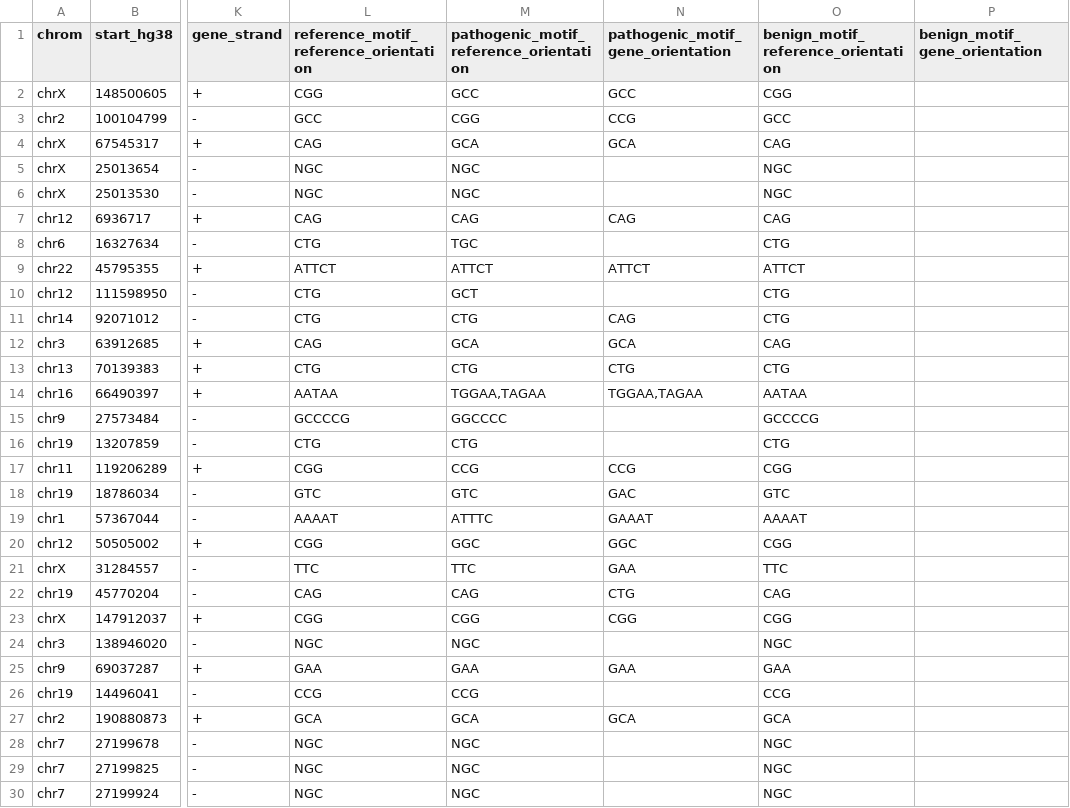
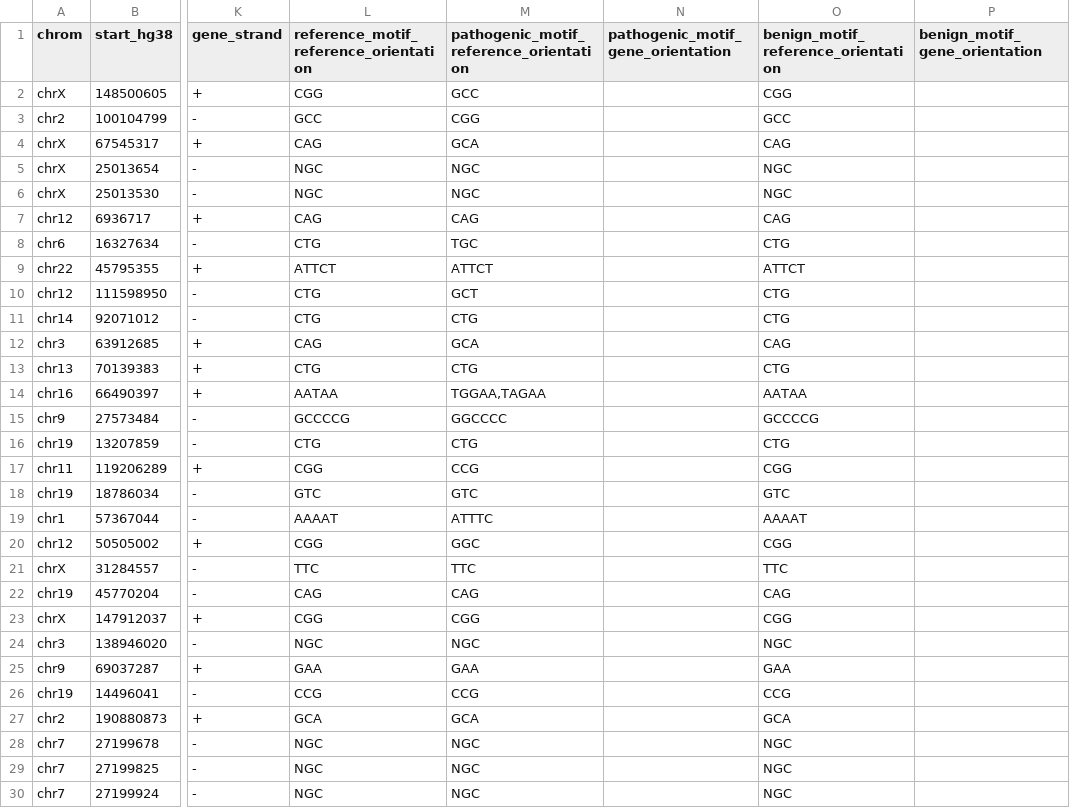
Before and after one commit to dashnowlab/STRchive, a CSV file: data/STR-disease-loci.csv, drawn as a sheet; only a part is shown, gaps mark what is left out; the diff covers the shown part only; the diff names each change by its address in the sheet, - before the commit and + after, or states it on an @@ line.

Commit message:
fixed the comma problem for normalizing motifs

```diff
--- a/data/STR-disease-loci.csv
+++ b/data/STR-disease-loci.csv
-N2: GCC
+N2: (empty)
-N3: CCG
+N3: (empty)
-N4: GCA
+N4: (empty)
-N7: CAG
+N7: (empty)
-N9: ATTCT
+N9: (empty)
-N11: CAG
+N11: (empty)
-N12: GCA
+N12: (empty)
-N13: CTG
+N13: (empty)
-N14: TGGAA,TAGAA
+N14: (empty)
-N17: CCG
+N17: (empty)
-N18: GAC
+N18: (empty)
-N19: GAAAT
+N19: (empty)
-N20: GGC
+N20: (empty)
-N21: GAA
+N21: (empty)
-N22: CTG
+N22: (empty)
-N23: CGG
+N23: (empty)
-N25: GAA
+N25: (empty)
-N27: GCA
+N27: (empty)
```
Also changed, not shown: 21 edited cells elsewhere in this file, data/updated_in_progress_STR-disease-loci.csv, 1 other file.
